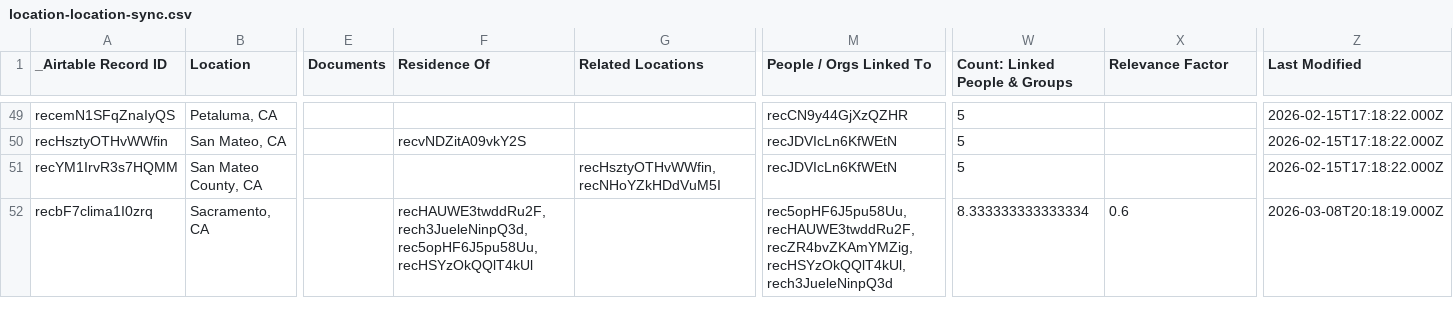
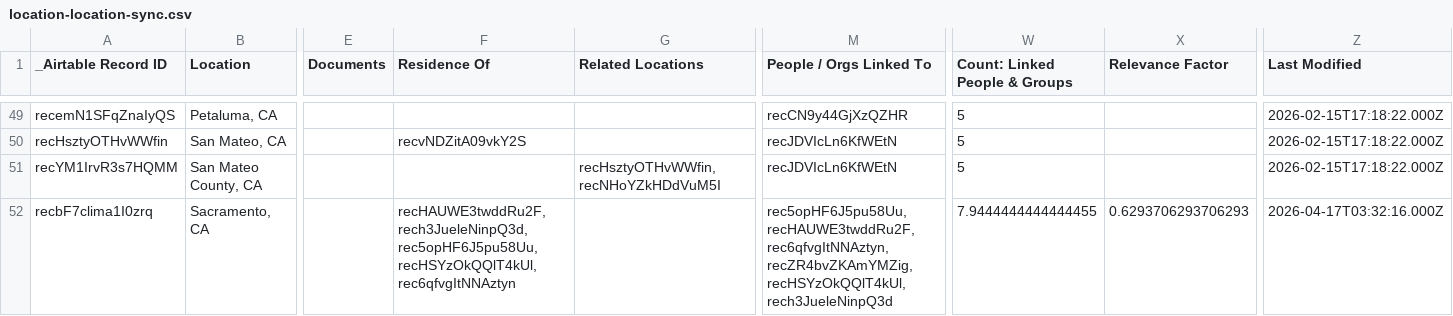
Before and after one commit to bemistape/ztimeline, a CSV file: data/location-location-sync.csv, drawn as a sheet; only a part is shown, gaps mark what is left out; the diff covers the shown part only; the diff names each change by its address in the sheet, - before the commit and + after, or states it on an @@ line.

```diff
--- a/data/location-location-sync.csv
+++ b/data/location-location-sync.csv
-F52 (Residence Of): recHAUWE3twddRu2F,rech3JueleNinpQ3d,rec5opHF6J5pu58Uu,recHSYzOkQQlT4kUl
+F52 (Residence Of): recHAUWE3twddRu2F,rech3JueleNinpQ3d,rec5opHF6J5pu58Uu,recHSYzOkQQlT4kUl,rec6qfvgItNNAztyn
-M52 (People / Orgs Linked To): rec5opHF6J5pu58Uu,recHAUWE3twddRu2F,recZR4bvZKAmYMZig,recHSYzOkQQlT4kUl,rech3JueleNinpQ3d
+M52 (People / Orgs Linked To): rec5opHF6J5pu58Uu,recHAUWE3twddRu2F,rec6qfvgItNNAztyn,recZR4bvZKAmYMZig,recHSYzOkQQlT4kUl,rech3JueleNinpQ3d
-W52 (Count: Linked People & Groups): 8.333333333333334
+W52 (Count: Linked People & Groups): 7.9444444444444455
-X52 (Relevance Factor): 0.6
+X52 (Relevance Factor): 0.6293706293706293
-Z52 (Last Modified): 2026-03-08T20:18:19.000Z
+Z52 (Last Modified): 2026-04-17T03:32:16.000Z
```
Also changed, not shown: 35 edited cells elsewhere in this file, data/tags-tags-sync.csv, location-location-sync.csv, 19 other files.
